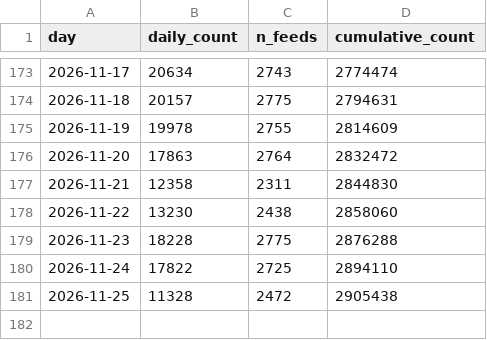
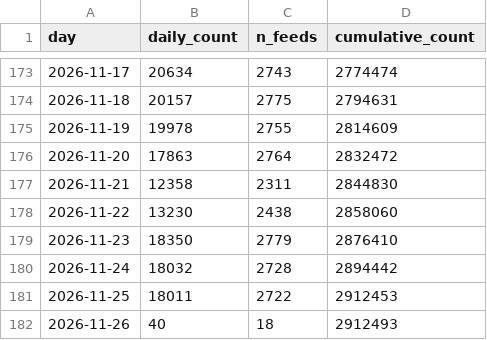
Before and after one commit to tombroekel/REGENS_exchange, a CSV file: REGNES_STATS.csv, drawn as a sheet; only a part is shown, gaps mark what is left out.

```diff
--- a/REGNES_STATS.csv
+++ b/REGNES_STATS.csv
@@ -178,4 +178,5 @@ day,daily_count,n_feeds,cumulative_count
 2026-11-22,13230,2438,2858060
-2026-11-23,18228,2775,2876288
-2026-11-24,17822,2725,2894110
-2026-11-25,11328,2472,2905438
+2026-11-23,18350,2779,2876410
+2026-11-24,18032,2728,2894442
+2026-11-25,18011,2722,2912453
+2026-11-26,40,18,2912493
```
Also changed, not shown: regens_index_current_mw_1y.csv, 1 other file.
